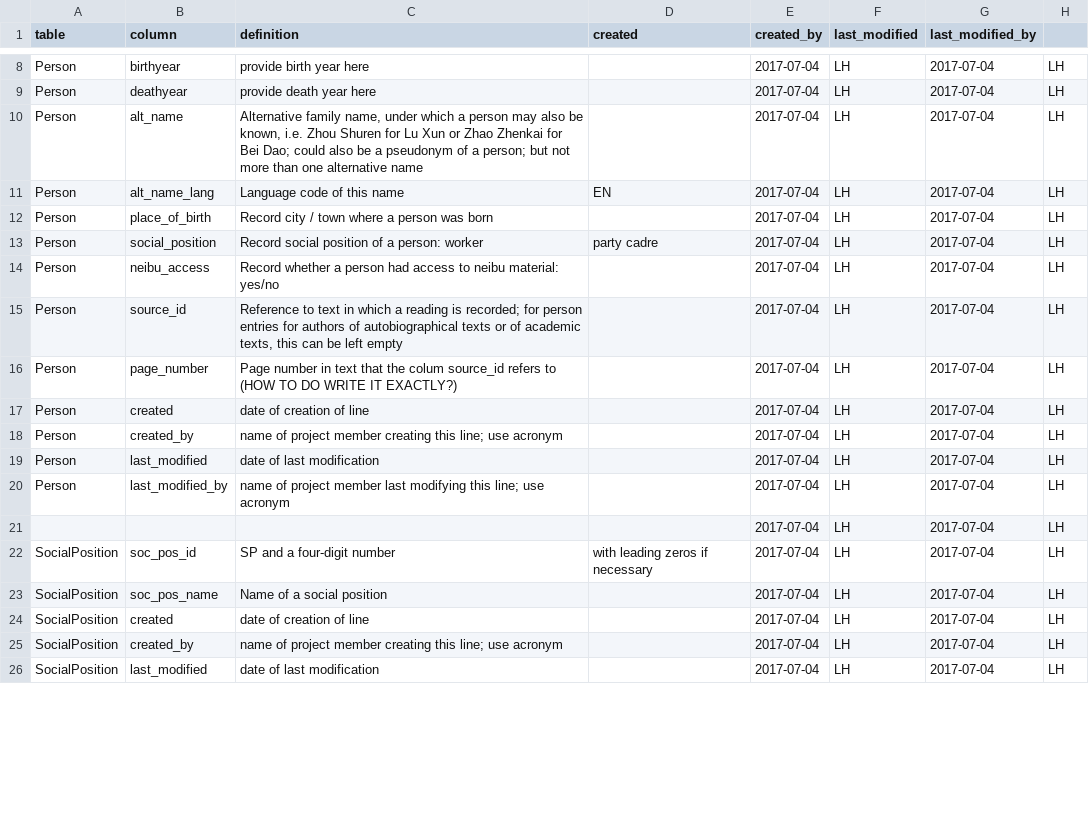
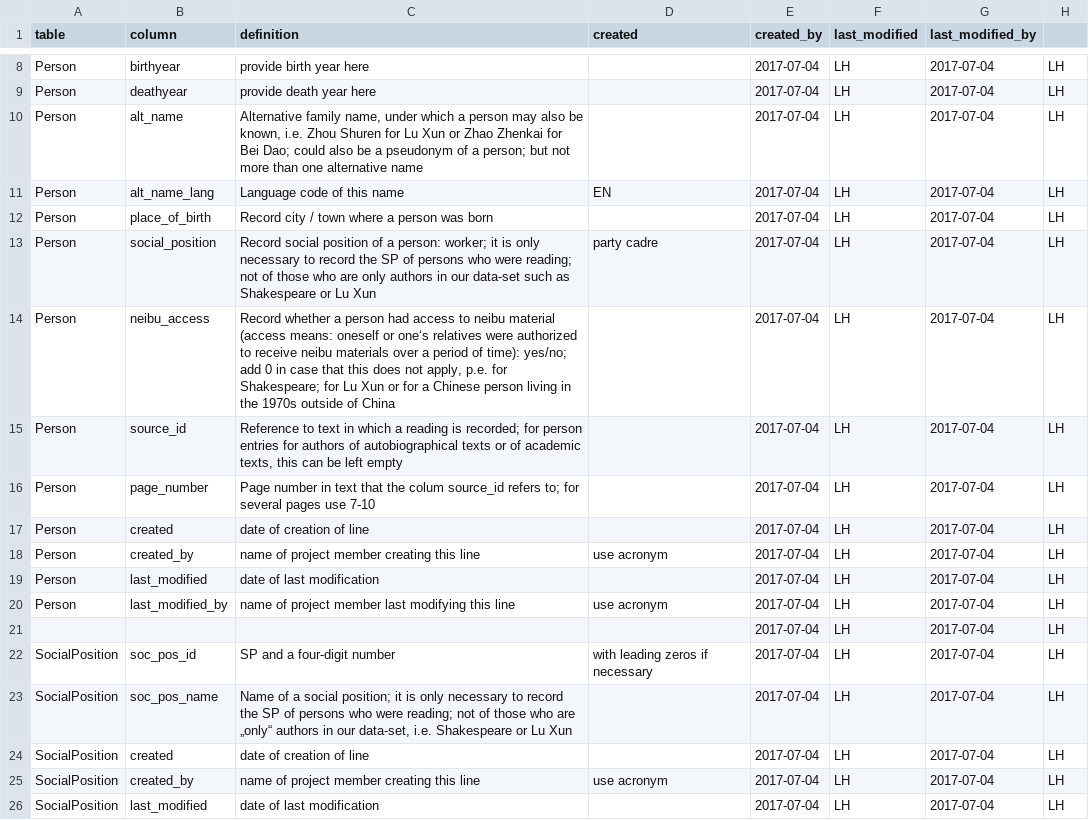
Before and after one commit to readchina/ReadAct, a CSV file: data/helper/data_dictionary.csv, drawn as a sheet; only a part is shown, gaps mark what is left out; the diff covers the shown part only.

Commit message:
a number of corrections
I have checked and made corrections on a number of files, esp. data dictionary, person file and texts.

```diff
--- a/data/helper/data_dictionary.csv
+++ b/data/helper/data_dictionary.csv
@@ -12,10 +12,10 @@ Person,alt_name_lang,Language code of this name, EN,2017-07-04,LH,2017-07-04,LH
 Person,place_of_birth,Record city / town where a person was born,,2017-07-04,LH,2017-07-04,LH
-Person,social_position,Record social position of a person: worker, party cadre,2017-07-04,LH,2017-07-04,LH
-Person,neibu_access,Record whether a person had access to neibu material: yes/no ,,2017-07-04,LH,2017-07-04,LH
+Person,social_position,Record social position of a person: worker; it is only necessary to record the SP of persons who were reading; not of those who are only authors in our data-set such as Shakespeare or Lu Xun,party cadre,2017-07-04,LH,2017-07-04,LH
+Person,neibu_access,"Record whether a person had access to neibu material (access means: oneself or one‘s relatives were authorized to receive neibu materials over a period of time): yes/no; add 0 in case that this does not apply, p.e. for Shakespeare; for Lu Xun or for a Chinese person living in the 1970s outside of China",,2017-07-04,LH,2017-07-04,LH
 Person,source_id,"Reference to text in which a reading is recorded; for person entries for authors of autobiographical texts or of academic texts, this can be left empty",,2017-07-04,LH,2017-07-04,LH
-Person,page_number,Page number in text that the colum source_id refers to (HOW TO DO WRITE IT EXACTLY?),,2017-07-04,LH,2017-07-04,LH
+Person,page_number,Page number in text that the colum source_id refers to; for several pages use 7-10 ,,2017-07-04,LH,2017-07-04,LH
 Person,created,date of creation of line,,2017-07-04,LH,2017-07-04,LH
-Person,created_by,name of project member creating this line; use acronym,,2017-07-04,LH,2017-07-04,LH
+Person,created_by,name of project member creating this line,use acronym,2017-07-04,LH,2017-07-04,LH
 Person,last_modified,date of last modification,,2017-07-04,LH,2017-07-04,LH
-Person,last_modified_by,name of project member last modifying this line; use acronym,,2017-07-04,LH,2017-07-04,LH
+Person,last_modified_by,name of project member last modifying this line,use acronym,2017-07-04,LH,2017-07-04,LH
 ,,,,2017-07-04,LH,2017-07-04,LH
@@ -23,4 +23,4 @@ SocialPosition,soc_pos_id,SP and a four-digit number, with leading zeros if nece
-SocialPosition,soc_pos_name,Name of a social position,,2017-07-04,LH,2017-07-04,LH
+SocialPosition,soc_pos_name,"Name of a social position; it is only necessary to record the SP of persons who were reading; not of those who are „only“ authors in our data-set, i.e. Shakespeare or Lu Xun",,2017-07-04,LH,2017-07-04,LH
 SocialPosition,created,date of creation of line,,2017-07-04,LH,2017-07-04,LH
-SocialPosition,created_by,name of project member creating this line; use acronym,,2017-07-04,LH,2017-07-04,LH
+SocialPosition,created_by,name of project member creating this line,use acronym,2017-07-04,LH,2017-07-04,LH
 SocialPosition,last_modified,date of last modification,,2017-07-04,LH,2017-07-04,LH
```
Also changed, not shown: 48 edited cells elsewhere in this file, data/Person.csv, data/Text.csv.
